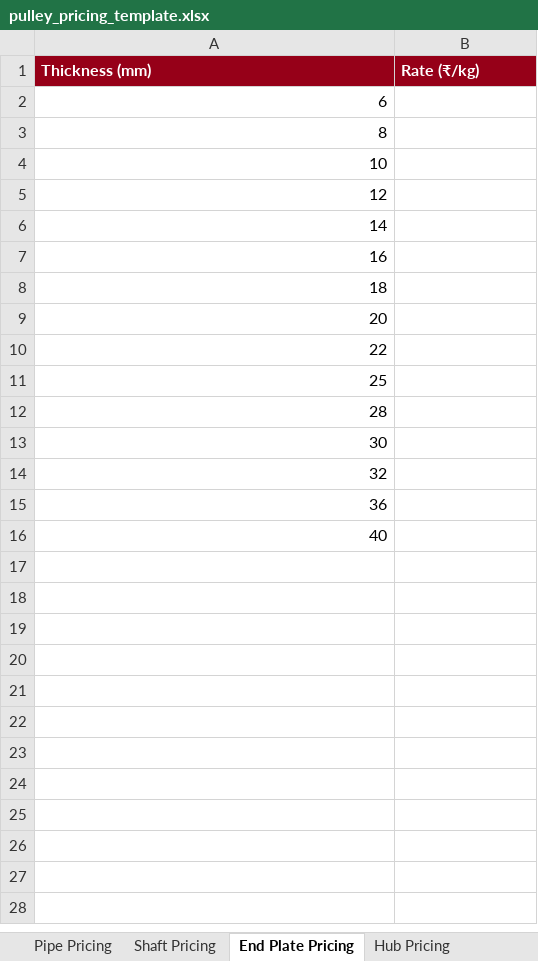
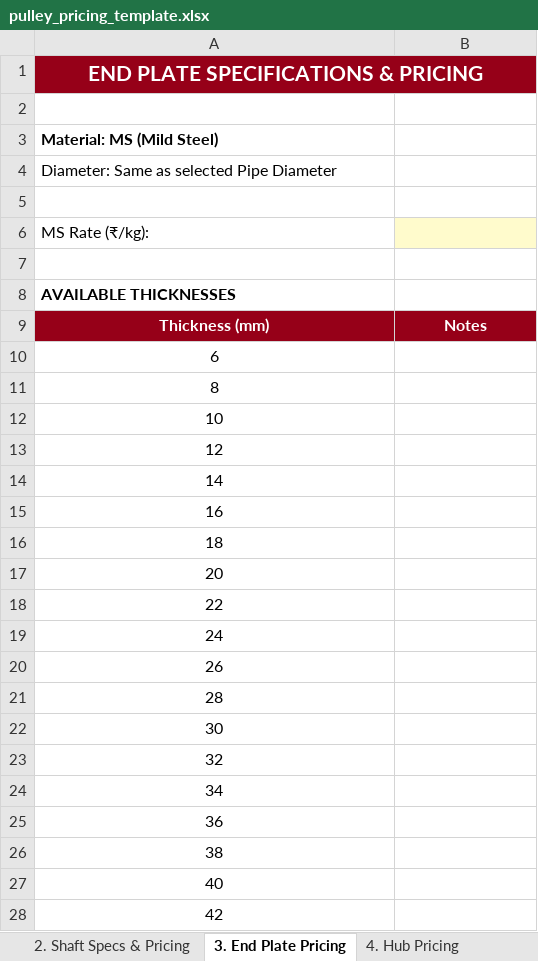
Before and after one commit to bapca0109/roller-calculator, an Excel workbook: backend/static/pulley_pricing_template.xlsx, sheet 3. End Plate Pricing, drawn as a sheet; only a part is shown; values as stored, in another font and other column widths than the file's, no borders; addresses are those after the commit; the diff covers the shown part only; the diff names each change by its address in the sheet, - before the commit and + after, or states it on an @@ line.

```diff
--- a/backend/static/pulley_pricing_template.xlsx (sheet 3. End Plate Pricing)
+++ b/backend/static/pulley_pricing_template.xlsx (sheet 3. End Plate Pricing)
-sheet tab: Shaft Pricing
+sheet tab: 2. Shaft Specs & Pricing
-sheet tab: End Plate Pricing
+sheet tab: 3. End Plate Pricing
-sheet tab: Hub Pricing
+sheet tab: 4. Hub Pricing
+row 1: END PLATE SPECIFICATIONS & PRICING
+row 2: (empty)
+row 3: Material: MS (Mild Steel)
+row 4: Diameter: Same as selected Pipe Diameter
+row 5: (empty)
+row 6: MS Rate (₹/kg):
+row 7: (empty)
+row 8: AVAILABLE THICKNESSES
-A9:B9 alignment: left
+A9:B9 alignment: center
-B9: Rate (₹/kg)
+B9: Notes
-A10:A19 alignment: right
+A10:A19 alignment: center
-A19: 25
+A19: 24
+row 20: 26
-A21:A23 alignment: right
+A21:A23 alignment: center
+row 24: 34
-A25 alignment: right
+A25 alignment: center
+row 26: 38
-A27 alignment: right
+A27 alignment: center
+row 28: 42
```
Also changed, not shown: 9 added rows elsewhere in this sheet, sheet 4. Hub Pricing, sheet 1. Pipe Specs & Pricing, sheet 2. Shaft Specs & Pricing, sheet 6. Rubber Lagging Pricing, sheet 5. KLA Pricing, other sheet tabs.
